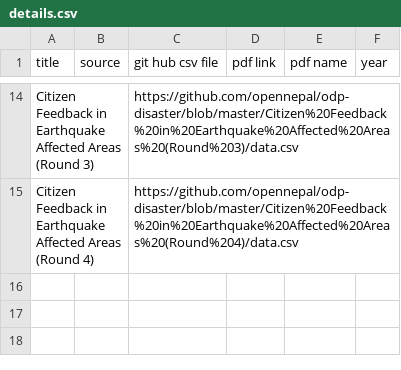
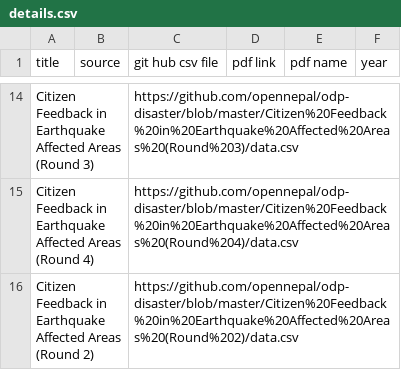
Before and after one commit to opennepal/odp-disaster, a CSV file: details.csv, drawn as a sheet; only a part is shown, gaps mark what is left out.

Commit message:
citizen feedback round 2 link

```diff
--- a/details.csv
+++ b/details.csv
@@ -15 +15,2 @@ Citizen Feedback in Earthquake Affected Areas (Round 3),,https://github.com/open
 Citizen Feedback in Earthquake Affected Areas (Round 4),,https://github.com/opennepal/odp-disaster/blob/master/Citizen%20Feedback%20in%20Earthquake%20Affected%20Areas%20(Round%204)/data.csv,,,
+Citizen Feedback in Earthquake Affected Areas (Round 2),,https://github.com/opennepal/odp-disaster/blob/master/Citizen%20Feedback%20in%20Earthquake%20Affected%20Areas%20(Round%202)/data.csv,,,
```
